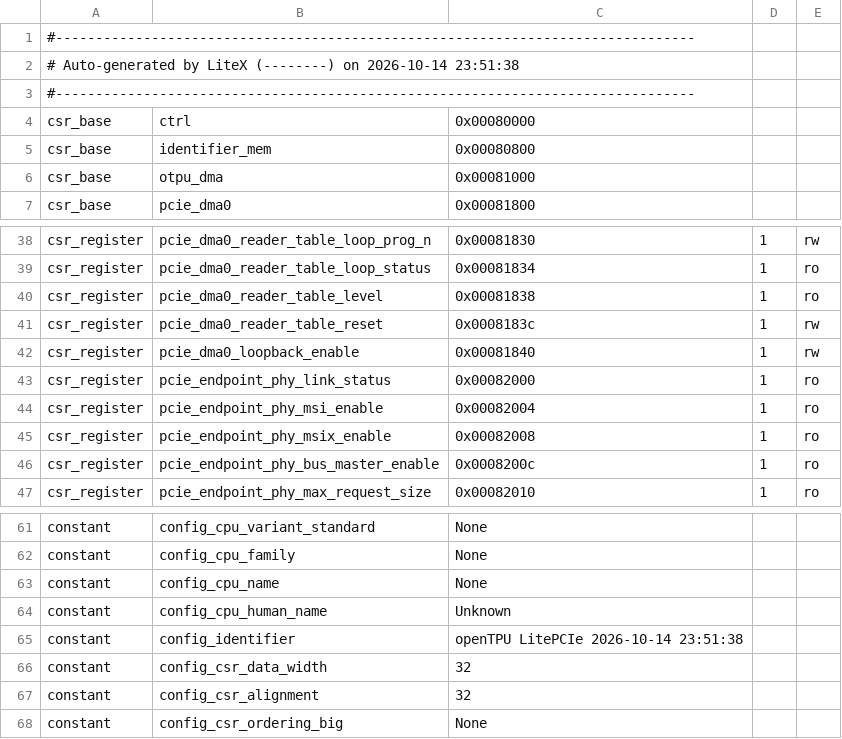
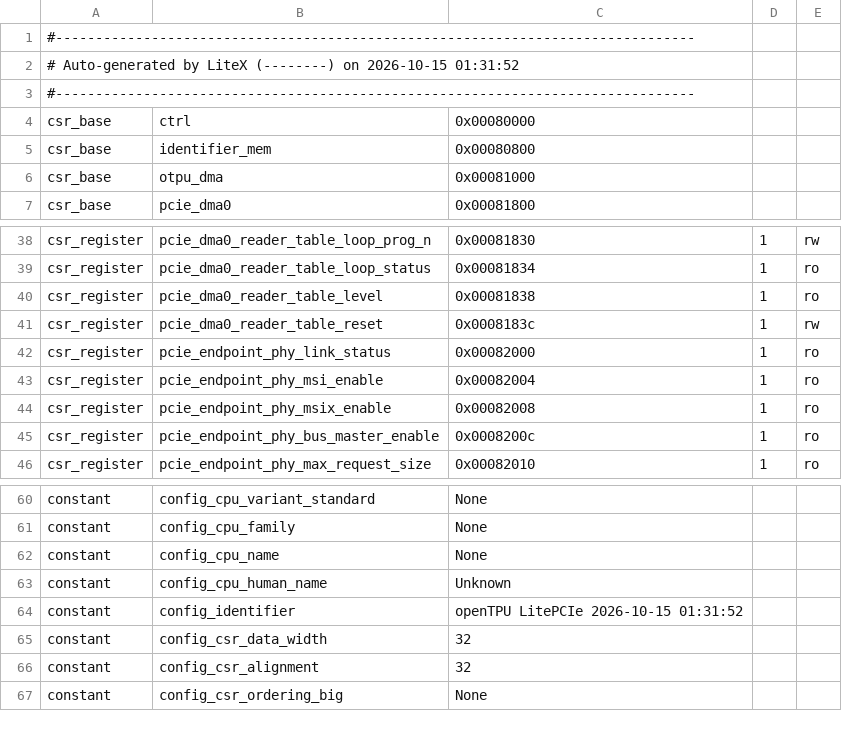
Before and after one commit to FeSens/openTPU, a CSV file: opentpu/host/litepcie/csr.csv, drawn as a sheet; only a part is shown, gaps mark what is left out.

Commit message:
litepcie: the driver (opentpu/host/pcie/otpu: otpu_pcie, XDMA's node names and calls, zero-copy DMA in 256 KiB commands, completion record + MSI), tools/litepcie/sim_core.py (the core's DMA and otpu_dma driven as the driver drives them against LitePCIe's host model, completions split at 64-byte boundaries: data, record ordering, MSIs, three timeout recoveries) and the 250 MHz timing pass from the first m8 build (407a035b, WNS -1.195 ns in u_lp/u_mm): the PHY's streams in its own clock domain (no async FIFOs on a same-clock crossing), loopback off, tables 256 deep, a registered CSR bridge, the MSI 32 cycles behind its record (the sim saw MSIs reach the host first), register slices on the four user streams, LUTRAM for the core's memories of 64 words or fewer (the 16 completion buffers were block RAM); otpu_pcie_mm with slices on both streams and its AXI master, burst lengths registered and the FIFOs' room and promised beats as counters (11 logic levels before); the core's XDC scoped to otpu_litepcie, the pclk mux's first generated clock with -add

```diff
--- a/opentpu/host/litepcie/csr.csv
+++ b/opentpu/host/litepcie/csr.csv
@@ -1,3 +1,3 @@
 #--------------------------------------------------------------------------------
-# Auto-generated by LiteX (--------) on 2026-10-14 23:51:38
+# Auto-generated by LiteX (--------) on 2026-10-15 01:31:52
 #--------------------------------------------------------------------------------
@@ -41,3 +41,2 @@ csr_register,pcie_dma0_reader_table_level,0x00081838,1,ro
 csr_register,pcie_dma0_reader_table_reset,0x0008183c,1,rw
-csr_register,pcie_dma0_loopback_enable,0x00081840,1,rw
 csr_register,pcie_endpoint_phy_link_status,0x00082000,1,ro
@@ -64,3 +63,3 @@ constant,config_cpu_name,None,,
 constant,config_cpu_human_name,Unknown,,
-constant,config_identifier,openTPU LitePCIe 2026-10-14 23:51:38,,
+constant,config_identifier,openTPU LitePCIe 2026-10-15 01:31:52,,
 constant,config_csr_data_width,32,,
```
Also changed, not shown: 11 other files.
